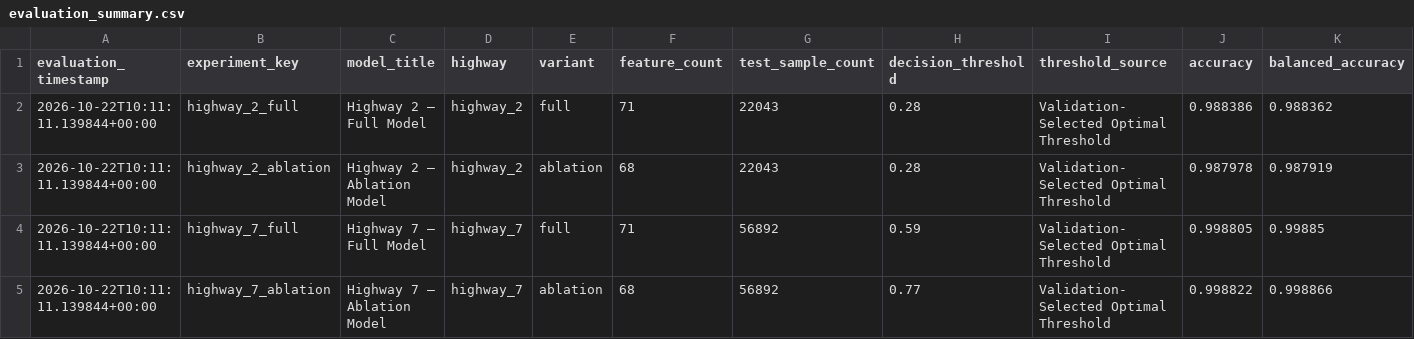
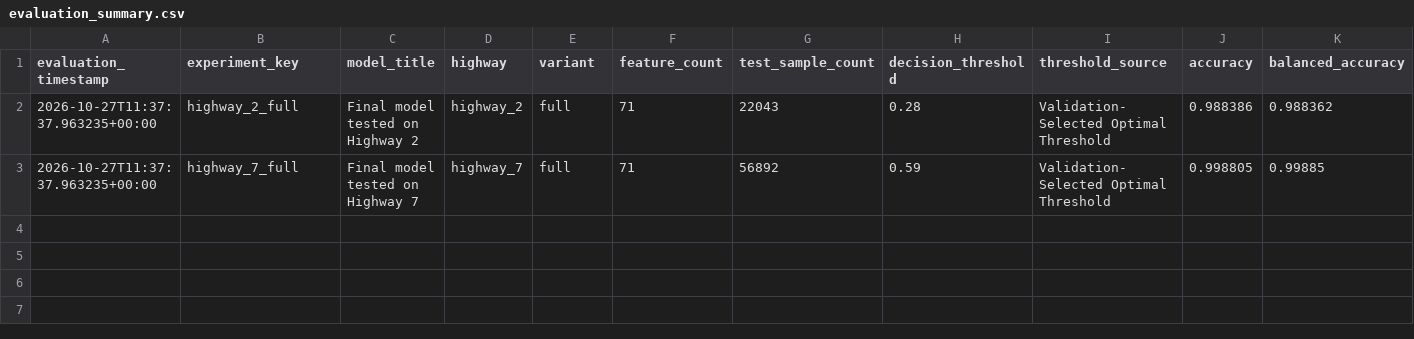
Before and after one commit to harshitaa-gg/5g-v2x-dos-detection, a CSV file: results/model_evaluation/evaluation_summary.csv, drawn as a sheet; only a part is shown; removed rows and columns are numbered as before the commit, all else as after; rows hold the shown columns only; the diff names each change by its address in the sheet, - before the commit and + after, or states it on an @@ line.

```diff
--- a/results/model_evaluation/evaluation_summary.csv
+++ b/results/model_evaluation/evaluation_summary.csv
-A2 (evaluation_timestamp): 2026-10-22T10:11:11.139844+00:00
+A2 (evaluation_timestamp): 2026-10-27T11:37:37.963235+00:00
-C2 (model_title): Highway 2 — Full Model
+C2 (model_title): Final model tested on Highway 2
-row 3: 2026-10-22T10:11:11.139844+00:00 | highway_2_ablation | Highway 2 — Ablation Model | highway_2 | ablation | 68 | 22043 | 0.28 | Validation-Selected Optimal Threshold | 0.987978 | 0.987919
-A3 (evaluation_timestamp): 2026-10-22T10:11:11.139844+00:00
+A3 (evaluation_timestamp): 2026-10-27T11:37:37.963235+00:00
-C3 (model_title): Highway 7 — Full Model
+C3 (model_title): Final model tested on Highway 7
-row 5: 2026-10-22T10:11:11.139844+00:00 | highway_7_ablation | Highway 7 — Ablation Model | highway_7 | ablation | 68 | 56892 | 0.77 | Validation-Selected Optimal Threshold | 0.998822 | 0.998866
```
Also changed, not shown: 11 other files.
